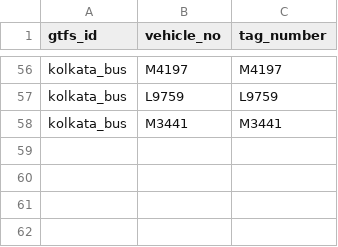
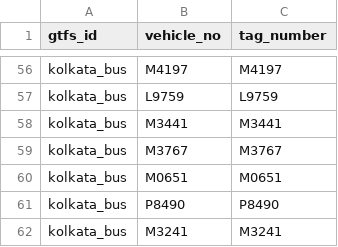
Before and after one commit to nammayatri/gtfs-inmemory-server-rust, a CSV file: assets/fleet_tag_list.csv, drawn as a sheet; only a part is shown, gaps mark what is left out; the diff names each change by its address in the sheet, - before the commit and + after, or states it on an @@ line.

Commit message:
chore: add new vehicles M3767, M0651, P8490, and M3241 to kolkata bus fleet

```diff
--- a/assets/fleet_tag_list.csv
+++ b/assets/fleet_tag_list.csv
+row 59: kolkata_bus | M3767 | M3767
+row 60: kolkata_bus | M0651 | M0651
+row 61: kolkata_bus | P8490 | P8490
+row 62: kolkata_bus | M3241 | M3241
```
